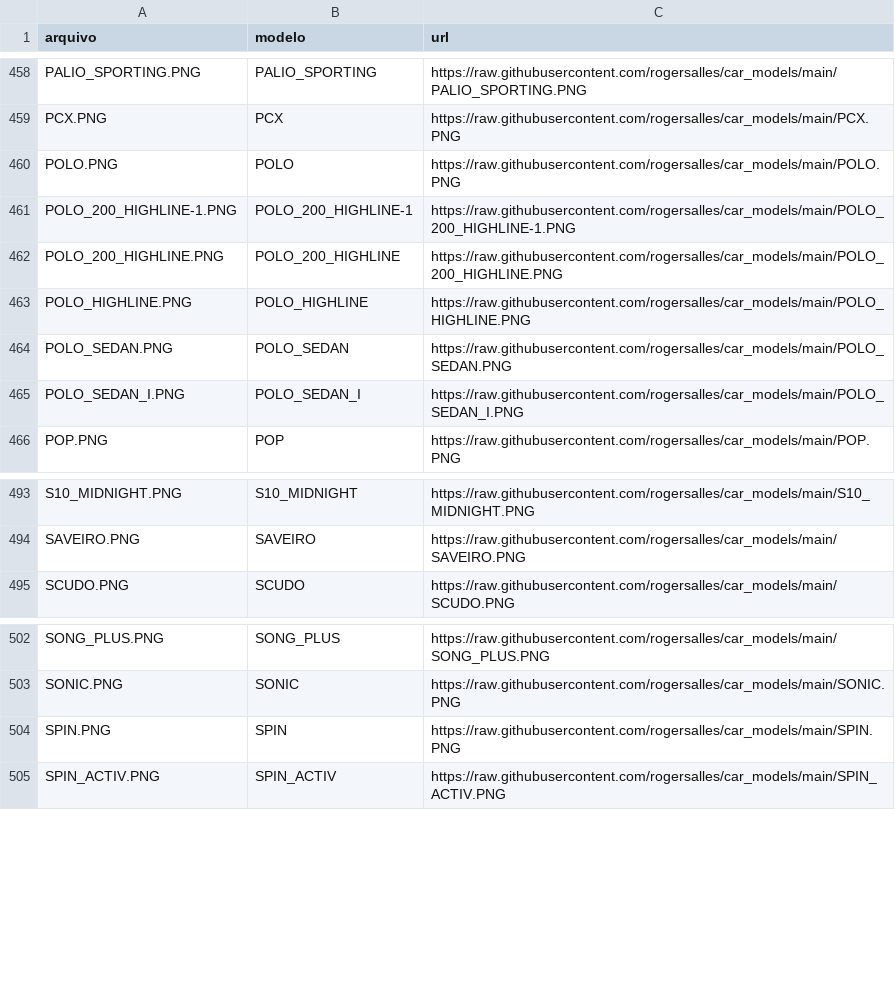
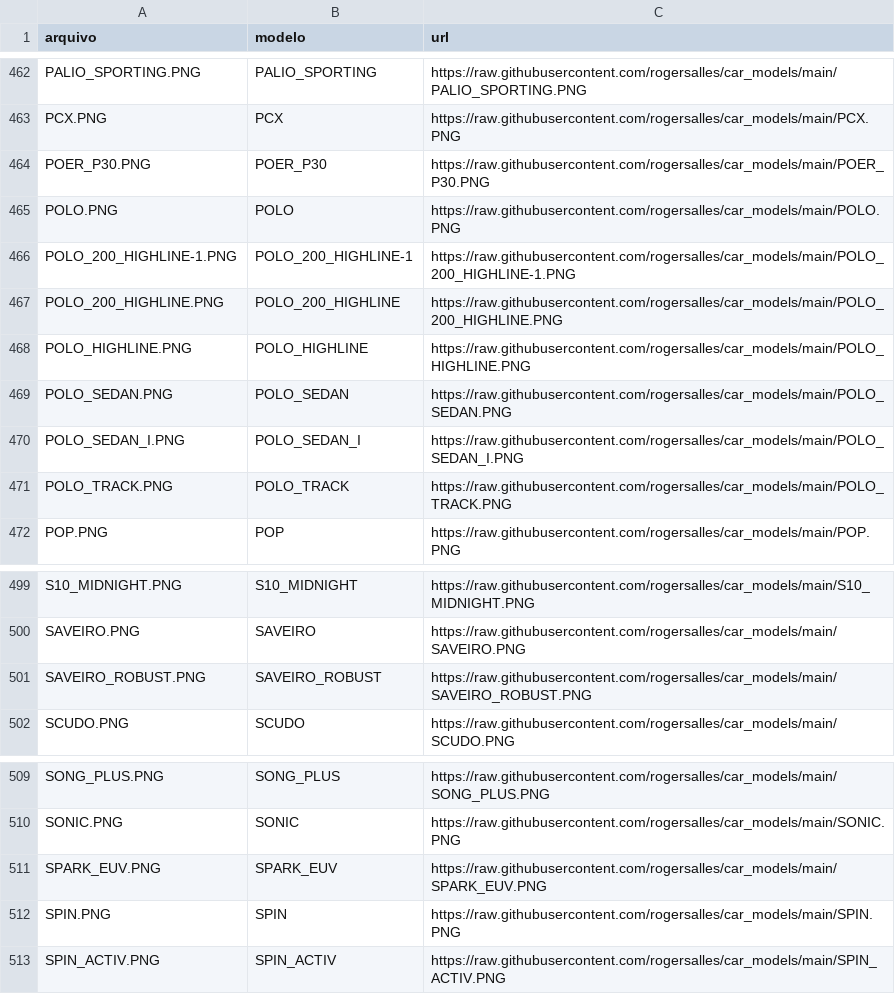
Before and after one commit to rogersalles/car_models, a CSV file: indice_fotos.csv, drawn as a sheet; only a part is shown, gaps mark what is left out; the diff covers the shown part only.

```diff
--- a/indice_fotos.csv
+++ b/indice_fotos.csv
@@ -459,2 +463,3 @@ PALIO_SPORTING.PNG;PALIO_SPORTING;https://raw.githubusercontent.com/rogersalles/
 PCX.PNG;PCX;https://raw.githubusercontent.com/rogersalles/car_models/main/PCX.PNG
+POER_P30.PNG;POER_P30;https://raw.githubusercontent.com/rogersalles/car_models/main/POER_P30.PNG
 POLO.PNG;POLO;https://raw.githubusercontent.com/rogersalles/car_models/main/POLO.PNG
@@ -465,2 +470,3 @@ POLO_SEDAN.PNG;POLO_SEDAN;https://raw.githubusercontent.com/rogersalles/car_mode
 POLO_SEDAN_I.PNG;POLO_SEDAN_I;https://raw.githubusercontent.com/rogersalles/car_models/main/POLO_SEDAN_I.PNG
+POLO_TRACK.PNG;POLO_TRACK;https://raw.githubusercontent.com/rogersalles/car_models/main/POLO_TRACK.PNG
 POP.PNG;POP;https://raw.githubusercontent.com/rogersalles/car_models/main/POP.PNG
@@ -494,2 +500,3 @@ S10_MIDNIGHT.PNG;S10_MIDNIGHT;https://raw.githubusercontent.com/rogersalles/car_
 SAVEIRO.PNG;SAVEIRO;https://raw.githubusercontent.com/rogersalles/car_models/main/SAVEIRO.PNG
+SAVEIRO_ROBUST.PNG;SAVEIRO_ROBUST;https://raw.githubusercontent.com/rogersalles/car_models/main/SAVEIRO_ROBUST.PNG
 SCUDO.PNG;SCUDO;https://raw.githubusercontent.com/rogersalles/car_models/main/SCUDO.PNG
@@ -503,2 +510,3 @@ SONG_PLUS.PNG;SONG_PLUS;https://raw.githubusercontent.com/rogersalles/car_models
 SONIC.PNG;SONIC;https://raw.githubusercontent.com/rogersalles/car_models/main/SONIC.PNG
+SPARK_EUV.PNG;SPARK_EUV;https://raw.githubusercontent.com/rogersalles/car_models/main/SPARK_EUV.PNG
 SPIN.PNG;SPIN;https://raw.githubusercontent.com/rogersalles/car_models/main/SPIN.PNG
```
Also changed, not shown: 8 added rows elsewhere in this file, 12 other files.
